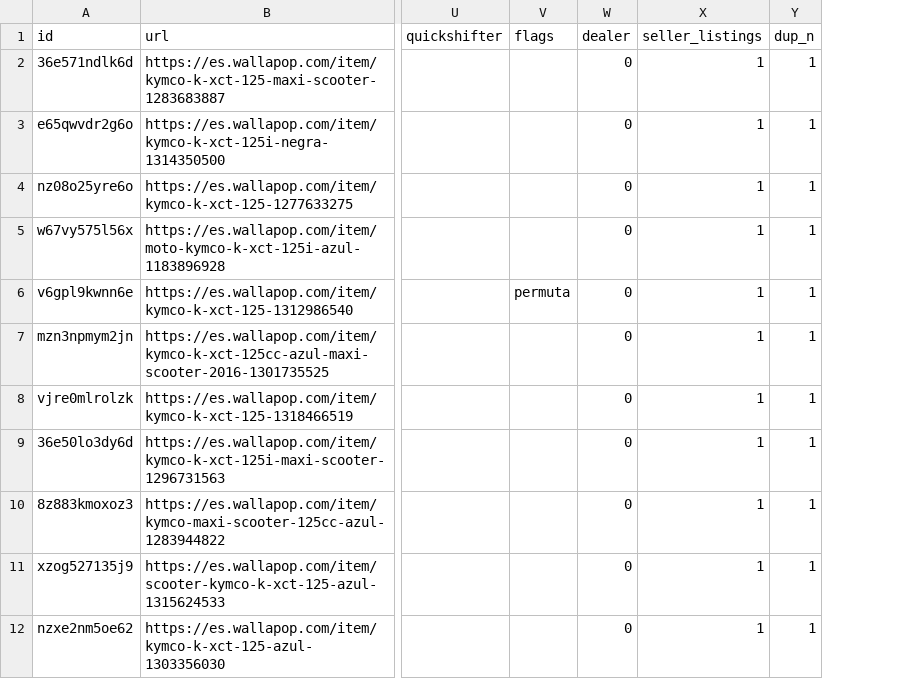
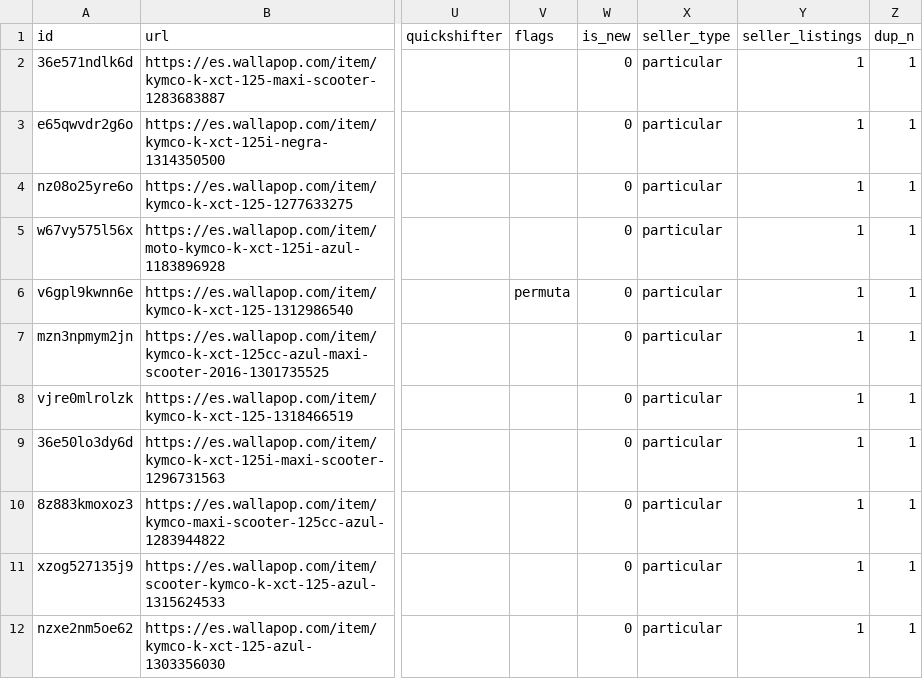
Before and after one commit to pablo16111991/market-analysis, a CSV file: data/clean/kymco-k-xct-125.csv, drawn as a sheet; only a part is shown, gaps mark what is left out; the diff names each change by its address in the sheet, - before the commit and + after, or states it on an @@ line.

```diff
--- a/data/clean/kymco-k-xct-125.csv
+++ b/data/clean/kymco-k-xct-125.csv
+column X (seller_type), rows 2-12: all particular
-W1: dealer
+W1: is_new
```
Also changed, not shown: data/clean/triumph-trident-660.csv, 3 other files.
